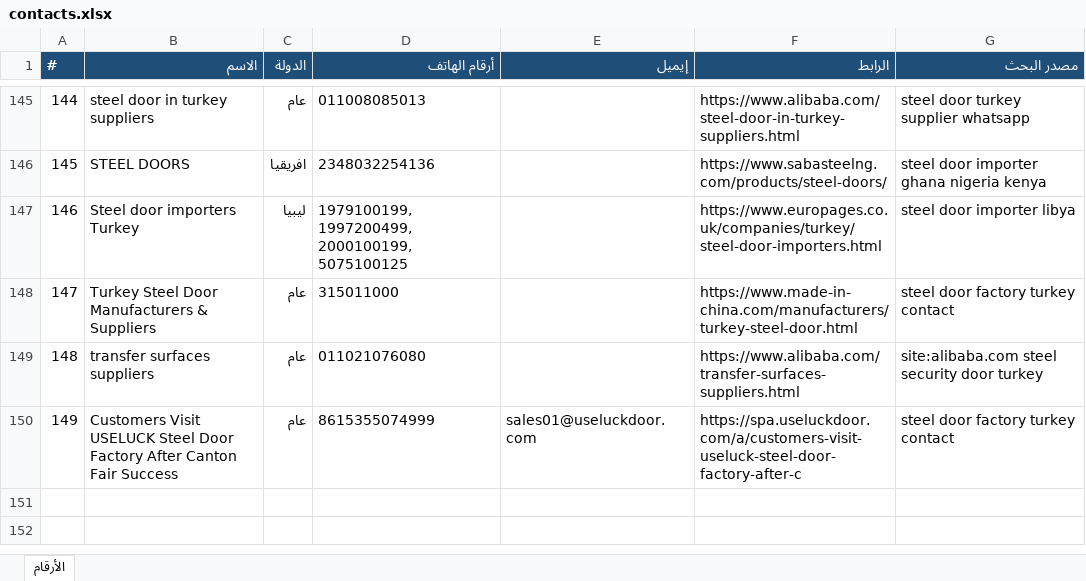
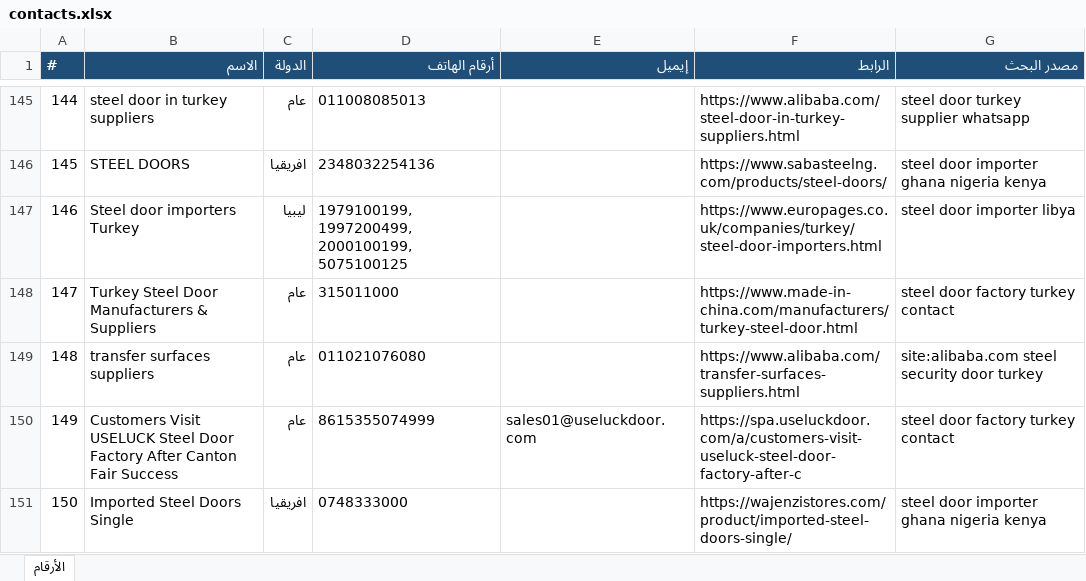
Before and after one commit to mnmtm12-eng/mnmtm12-eng.github.io, an Excel workbook: contacts.xlsx, sheet الأرقام, drawn as a sheet; only a part is shown, gaps mark what is left out; values as stored, in another font and other column widths than the file's, no borders; the diff names each change by its address in the sheet, - before the commit and + after, or states it on an @@ line.

```diff
--- a/contacts.xlsx (sheet الأرقام)
+++ b/contacts.xlsx (sheet الأرقام)
+row 151: 150 | Imported Steel Doors Single | افريقيا | 0748333000 |  | https://wajenzistores.com/product/imported-steel-doors-single/ | steel door importer ghana nigeria kenya
```
Also changed, not shown: 2 other files.
